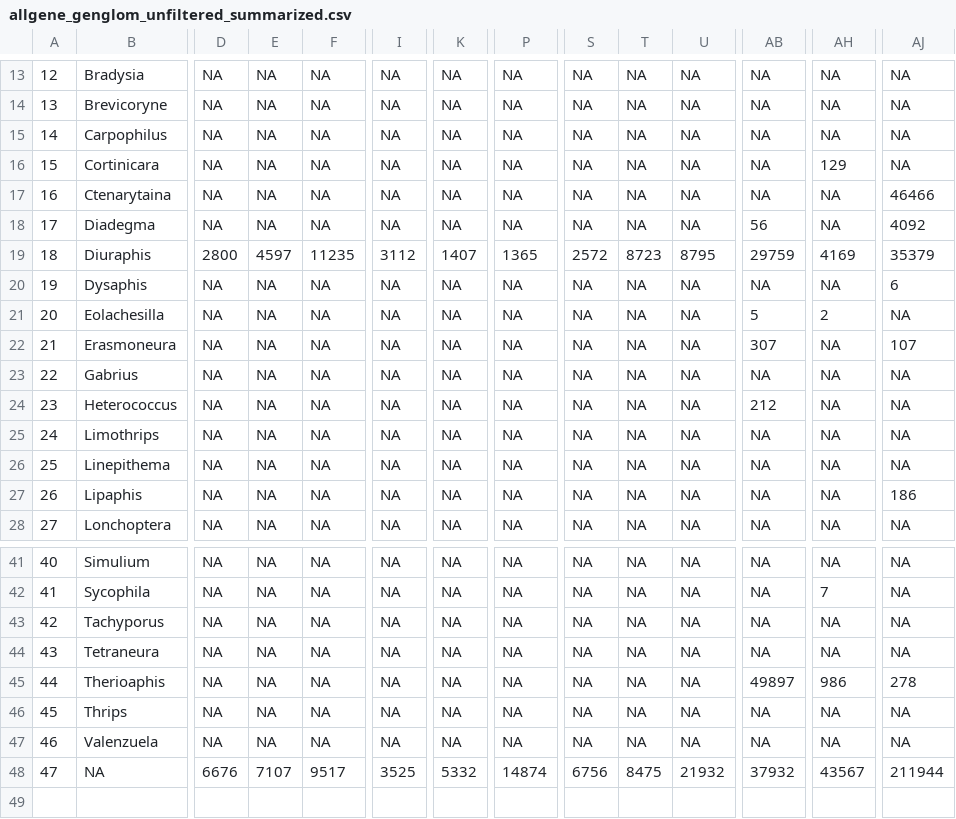
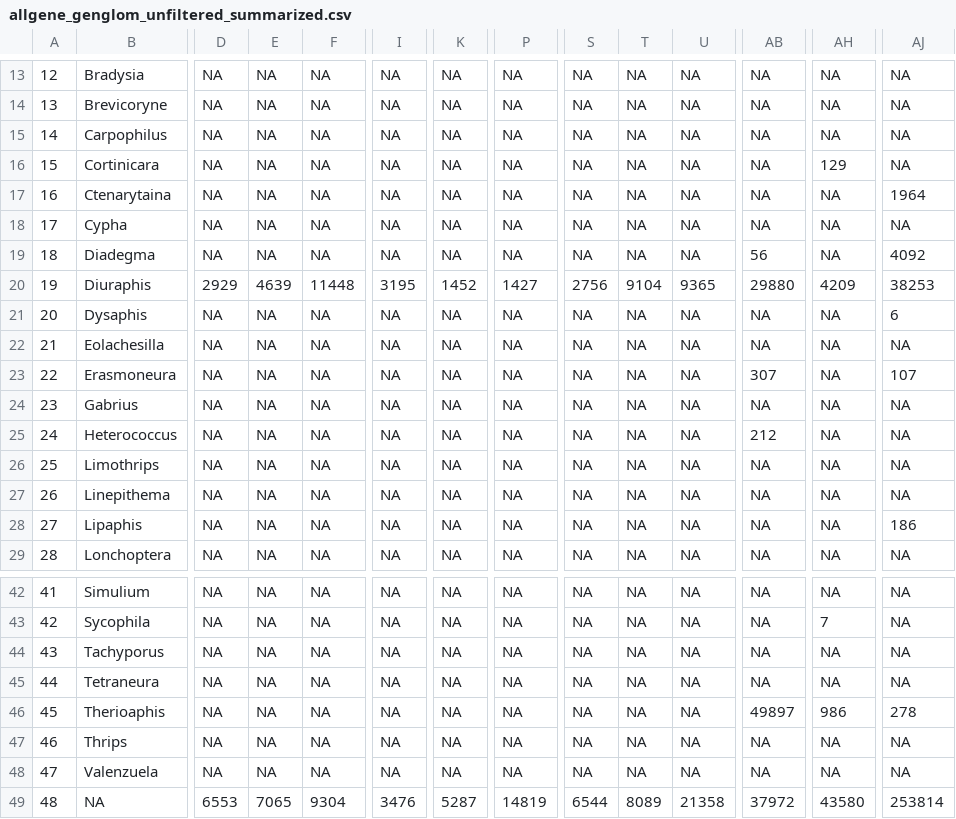
Before and after one commit to alexpiper/HemipteraMetabarcodingMS, a CSV file: output/csv/unfiltered/allgene_genglom_unfiltered_summarized.csv, drawn as a sheet; only a part is shown, gaps mark what is left out; addresses are those after the commit; rows hold the shown columns only; the diff covers the shown part only; the diff names each change by its address in the sheet, - before the commit and + after, or states it on an @@ line.

```diff
--- a/output/csv/unfiltered/allgene_genglom_unfiltered_summarized.csv
+++ b/output/csv/unfiltered/allgene_genglom_unfiltered_summarized.csv
-AJ17: 46466
+AJ17: 1964
+row 18: 17 | Cypha | NA | NA | NA | NA | NA | NA | NA | NA | NA | NA | NA | NA
@@ column A renumbered from row 19 down @@
-D20: 2800
+D20: 2929
-E20: 4597
+E20: 4639
-F20: 11235
+F20: 11448
-I20: 3112
+I20: 3195
-K20: 1407
+K20: 1452
-P20: 1365
+P20: 1427
-S20: 2572
+S20: 2756
-T20: 8723
+T20: 9104
-U20: 8795
+U20: 9365
-AB20: 29759
+AB20: 29880
-AH20: 4169
+AH20: 4209
-AJ20: 35379
+AJ20: 38253
-AB22: 5
+AB22: NA
-AH22: 2
+AH22: NA
-D49: 6676
+D49: 6553
-E49: 7107
+E49: 7065
-F49: 9517
+F49: 9304
-I49: 3525
+I49: 3476
-K49: 5332
+K49: 5287
-P49: 14874
+P49: 14819
-S49: 6756
+S49: 6544
-T49: 8475
+T49: 8089
-U49: 21932
+U49: 21358
-AB49: 37932
+AB49: 37972
-AH49: 43567
+AH49: 43580
-AJ49: 211944
+AJ49: 253814
```
Also changed, not shown: 34 edited cells elsewhere in this file, output/csv/seperategenes/12S-Eukaryota_genglom_filt_summarized.csv, output/csv/seperategenes/12S-Eukaryota_sppglom_filt_summarized.csv, 47 other files.
